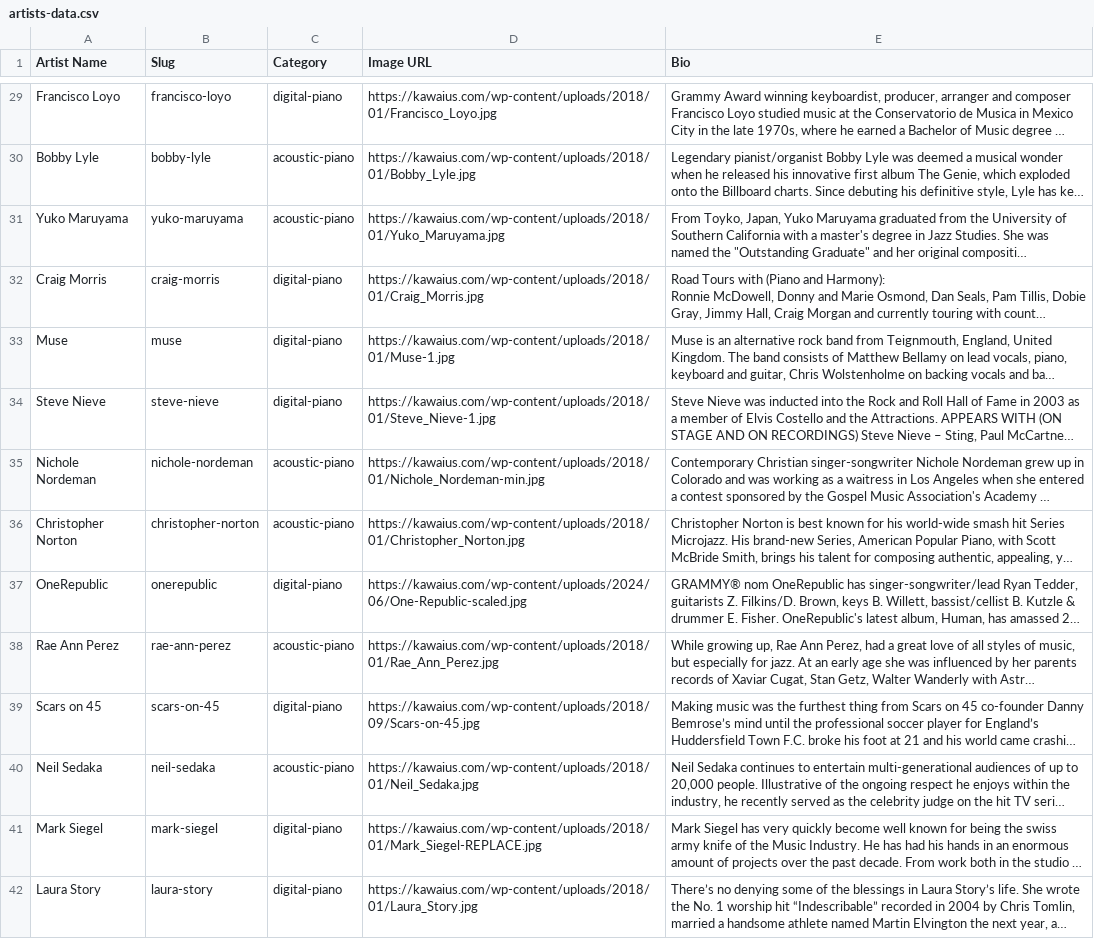
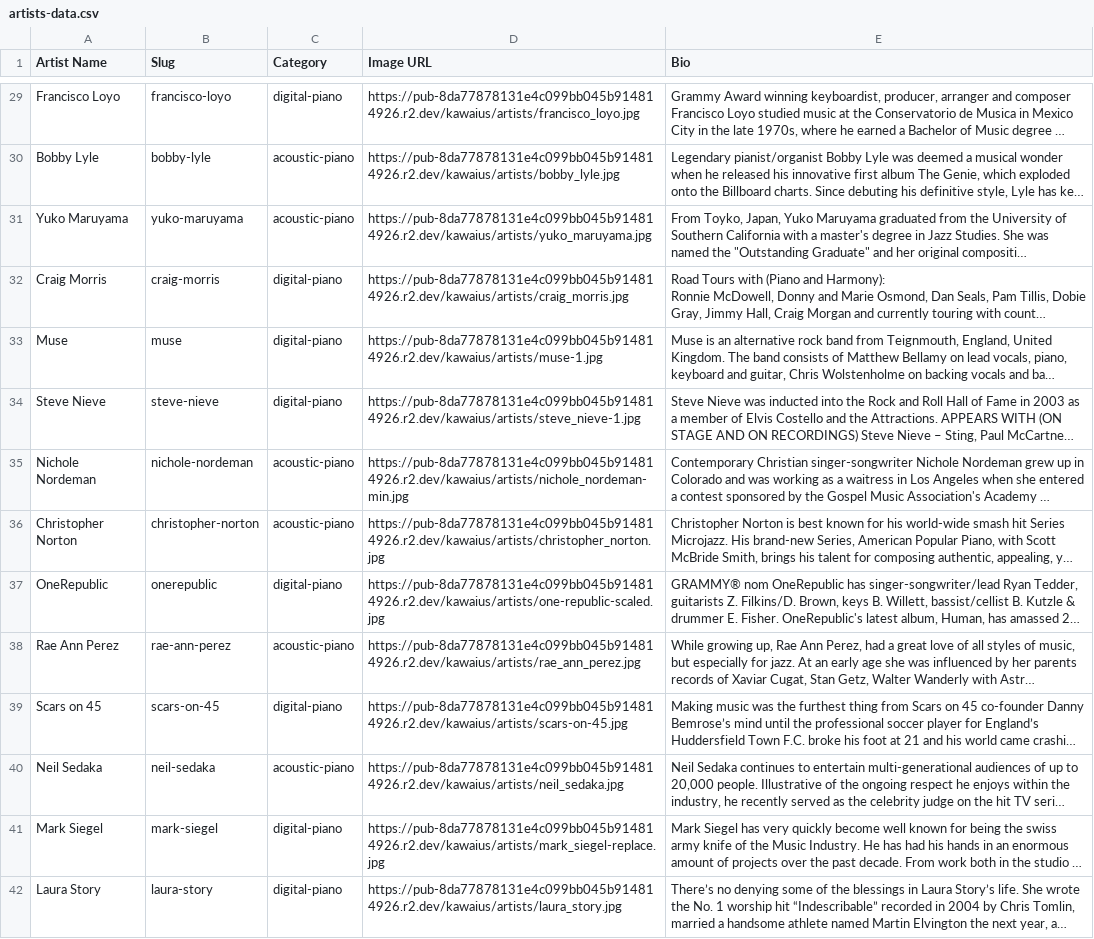
Before and after one commit to galbii/KAWAI, a CSV file: artists-data.csv, drawn as a sheet; only a part is shown, gaps mark what is left out; long unchanged cells end in …; the diff covers the shown part only; the diff names each change by its address in the sheet, - before the commit and + after, or states it on an @@ line.

```diff
--- a/artists-data.csv
+++ b/artists-data.csv
-D29 (Image URL): https://kawaius.com/wp-content/uploads/2018/01/Francisco_Loyo.jpg
+D29 (Image URL): https://pub-8da77878131e4c099bb045b914814926.r2.dev/kawaius/artists/francisco_loyo.jpg
-D30 (Image URL): https://kawaius.com/wp-content/uploads/2018/01/Bobby_Lyle.jpg
+D30 (Image URL): https://pub-8da77878131e4c099bb045b914814926.r2.dev/kawaius/artists/bobby_lyle.jpg
-D31 (Image URL): https://kawaius.com/wp-content/uploads/2018/01/Yuko_Maruyama.jpg
+D31 (Image URL): https://pub-8da77878131e4c099bb045b914814926.r2.dev/kawaius/artists/yuko_maruyama.jpg
-D32 (Image URL): https://kawaius.com/wp-content/uploads/2018/01/Craig_Morris.jpg
+D32 (Image URL): https://pub-8da77878131e4c099bb045b914814926.r2.dev/kawaius/artists/craig_morris.jpg
-D33 (Image URL): https://kawaius.com/wp-content/uploads/2018/01/Muse-1.jpg
+D33 (Image URL): https://pub-8da77878131e4c099bb045b914814926.r2.dev/kawaius/artists/muse-1.jpg
-D34 (Image URL): https://kawaius.com/wp-content/uploads/2018/01/Steve_Nieve-1.jpg
+D34 (Image URL): https://pub-8da77878131e4c099bb045b914814926.r2.dev/kawaius/artists/steve_nieve-1.jpg
-D35 (Image URL): https://kawaius.com/wp-content/uploads/2018/01/Nichole_Nordeman-min.jpg
+D35 (Image URL): https://pub-8da77878131e4c099bb045b914814926.r2.dev/kawaius/artists/nichole_nordeman-min.jpg
-D36 (Image URL): https://kawaius.com/wp-content/uploads/2018/01/Christopher_Norton.jpg
+D36 (Image URL): https://pub-8da77878131e4c099bb045b914814926.r2.dev/kawaius/artists/christopher_norton.jpg
-D37 (Image URL): https://kawaius.com/wp-content/uploads/2024/06/One-Republic-scaled.jpg
+D37 (Image URL): https://pub-8da77878131e4c099bb045b914814926.r2.dev/kawaius/artists/one-republic-scaled.jpg
-D38 (Image URL): https://kawaius.com/wp-content/uploads/2018/01/Rae_Ann_Perez.jpg
+D38 (Image URL): https://pub-8da77878131e4c099bb045b914814926.r2.dev/kawaius/artists/rae_ann_perez.jpg
-D39 (Image URL): https://kawaius.com/wp-content/uploads/2018/09/Scars-on-45.jpg
+D39 (Image URL): https://pub-8da77878131e4c099bb045b914814926.r2.dev/kawaius/artists/scars-on-45.jpg
-D40 (Image URL): https://kawaius.com/wp-content/uploads/2018/01/Neil_Sedaka.jpg
+D40 (Image URL): https://pub-8da77878131e4c099bb045b914814926.r2.dev/kawaius/artists/neil_sedaka.jpg
-D41 (Image URL): https://kawaius.com/wp-content/uploads/2018/01/Mark_Siegel-REPLACE.jpg
+D41 (Image URL): https://pub-8da77878131e4c099bb045b914814926.r2.dev/kawaius/artists/mark_siegel-replace.jpg
-D42 (Image URL): https://kawaius.com/wp-content/uploads/2018/01/Laura_Story.jpg
+D42 (Image URL): https://pub-8da77878131e4c099bb045b914814926.r2.dev/kawaius/artists/laura_story.jpg
```
Also changed, not shown: 50 edited cells elsewhere in this file, 33 other files.
